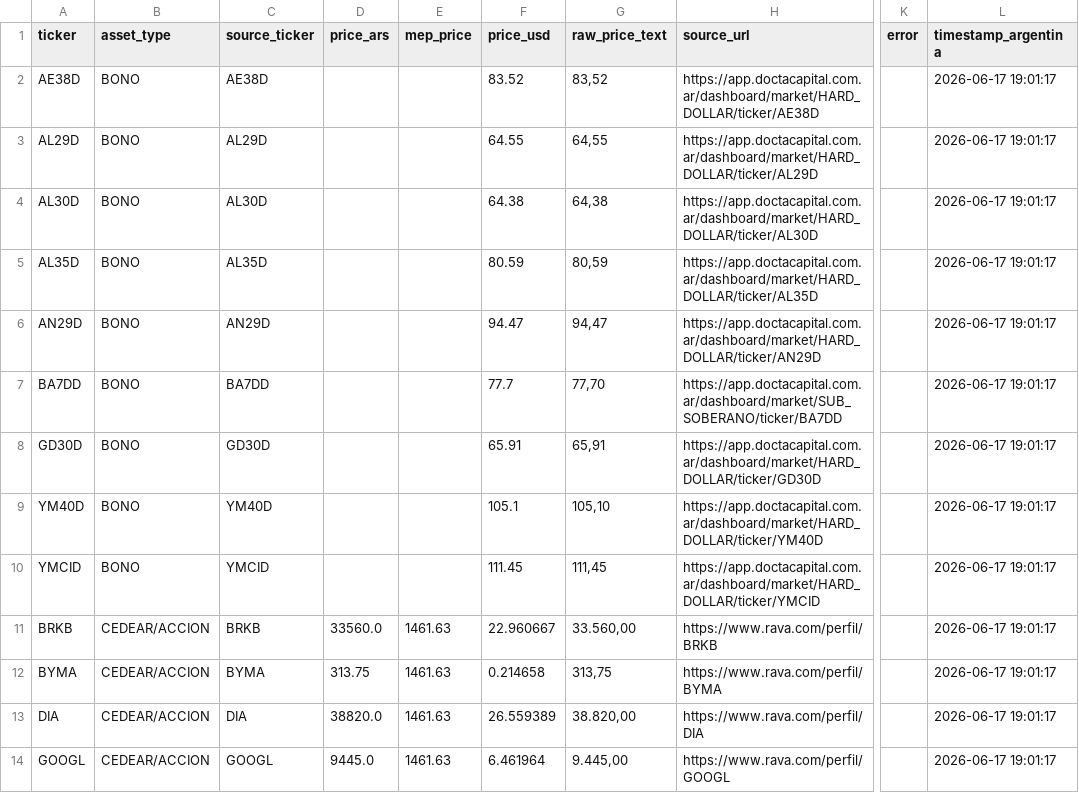
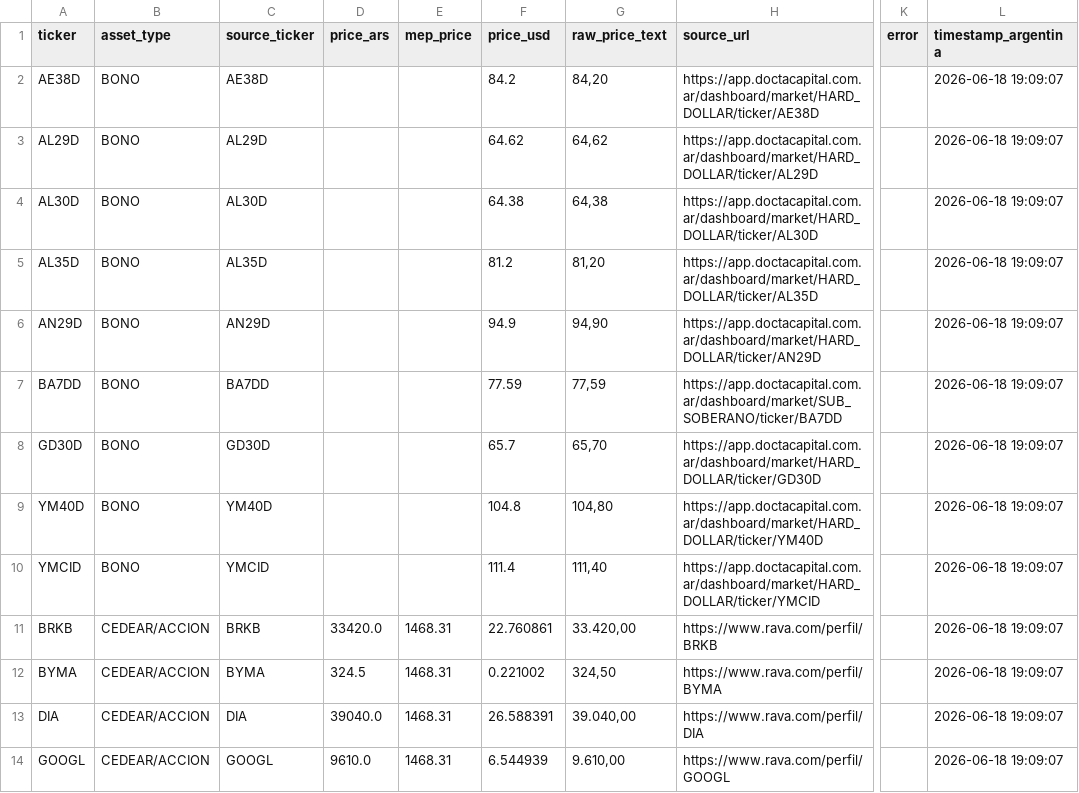
Before and after one commit to Decas/precio_activos, a CSV file: closing_prices.csv, drawn as a sheet; only a part is shown, gaps mark what is left out; the diff covers the shown part only; the diff names each change by its address in the sheet, - before the commit and + after, or states it on an @@ line.

```diff
--- a/closing_prices.csv
+++ b/closing_prices.csv
-F2 (price_usd): 83.52
+F2 (price_usd): 84.2
-G2 (raw_price_text): 83,52
+G2 (raw_price_text): 84,20
-L2:L14 (timestamp_argentina): 2026-06-17 19:01:17
+L2:L14 (timestamp_argentina): 2026-06-18 19:09:07
-F3 (price_usd): 64.55
+F3 (price_usd): 64.62
-G3 (raw_price_text): 64,55
+G3 (raw_price_text): 64,62
-F5 (price_usd): 80.59
+F5 (price_usd): 81.2
-G5 (raw_price_text): 80,59
+G5 (raw_price_text): 81,20
-F6 (price_usd): 94.47
+F6 (price_usd): 94.9
-G6 (raw_price_text): 94,47
+G6 (raw_price_text): 94,90
-F7 (price_usd): 77.7
+F7 (price_usd): 77.59
-G7 (raw_price_text): 77,70
+G7 (raw_price_text): 77,59
-F8 (price_usd): 65.91
+F8 (price_usd): 65.7
-G8 (raw_price_text): 65,91
+G8 (raw_price_text): 65,70
-F9 (price_usd): 105.1
+F9 (price_usd): 104.8
-G9 (raw_price_text): 105,10
+G9 (raw_price_text): 104,80
-F10 (price_usd): 111.45
+F10 (price_usd): 111.4
-G10 (raw_price_text): 111,45
+G10 (raw_price_text): 111,40
-D11 (price_ars): 33560.0
+D11 (price_ars): 33420.0
-E11:E14 (mep_price): 1461.63
+E11:E14 (mep_price): 1468.31
-F11 (price_usd): 22.960667
+F11 (price_usd): 22.760861
-G11 (raw_price_text): 33.560,00
+G11 (raw_price_text): 33.420,00
-D12 (price_ars): 313.75
+D12 (price_ars): 324.5
-F12 (price_usd): 0.214658
+F12 (price_usd): 0.221002
-G12 (raw_price_text): 313,75
+G12 (raw_price_text): 324,50
-D13 (price_ars): 38820.0
+D13 (price_ars): 39040.0
-F13 (price_usd): 26.559389
+F13 (price_usd): 26.588391
-G13 (raw_price_text): 38.820,00
+G13 (raw_price_text): 39.040,00
-D14 (price_ars): 9445.0
+D14 (price_ars): 9610.0
-F14 (price_usd): 6.461964
+F14 (price_usd): 6.544939
-G14 (raw_price_text): 9.445,00
+G14 (raw_price_text): 9.610,00
```
Also changed, not shown: 55 edited cells elsewhere in this file.
